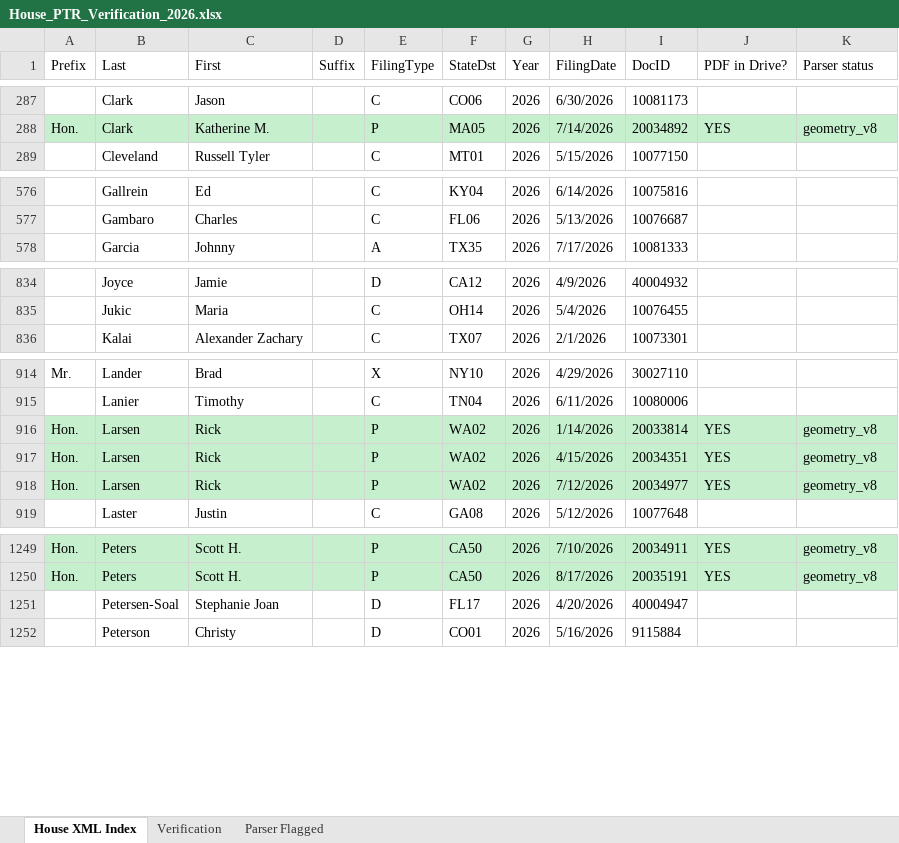
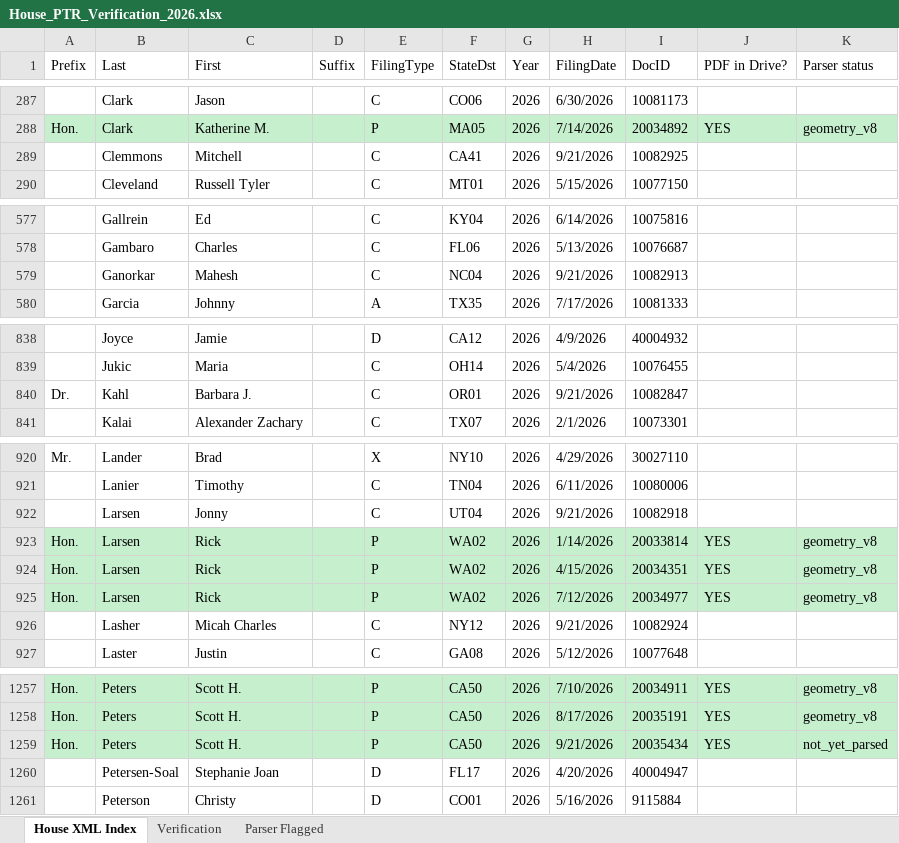
Before and after one commit to StrokeOfLuck/house-ptr-scraper, an Excel workbook: data/03_verification/House_PTR_Verification_2026.xlsx, sheet House XML Index, drawn as a sheet; only a part is shown, gaps mark what is left out; values as stored, in another font and other column widths than the file's, no borders; the diff covers the shown part only; the diff names each change by its address in the sheet, - before the commit and + after, or states it on an @@ line.

```diff
--- a/data/03_verification/House_PTR_Verification_2026.xlsx (sheet House XML Index)
+++ b/data/03_verification/House_PTR_Verification_2026.xlsx (sheet House XML Index)
+row 289:  | Clemmons | Mitchell |  | C | CA41 | 2026 | 9/21/2026 | 10082925
+row 579:  | Ganorkar | Mahesh |  | C | NC04 | 2026 | 9/21/2026 | 10082913
+row 840: Dr. | Kahl | Barbara J. |  | C | OR01 | 2026 | 9/21/2026 | 10082847
+row 922:  | Larsen | Jonny |  | C | UT04 | 2026 | 9/21/2026 | 10082918
+row 926:  | Lasher | Micah Charles |  | C | NY12 | 2026 | 9/21/2026 | 10082924
+row 1259: Hon. | Peters | Scott H. |  | P | CA50 | 2026 | 9/21/2026 | 20035434 | YES | not_yet_parsed
```
Also changed, not shown: 6 added rows and 1 edited cell elsewhere in this sheet, sheet Verification, data/03_verification/House_PTR_Verification_2021.xlsx, data/03_verification/House_PTR_Verification_2022.xlsx, 13 other files.
